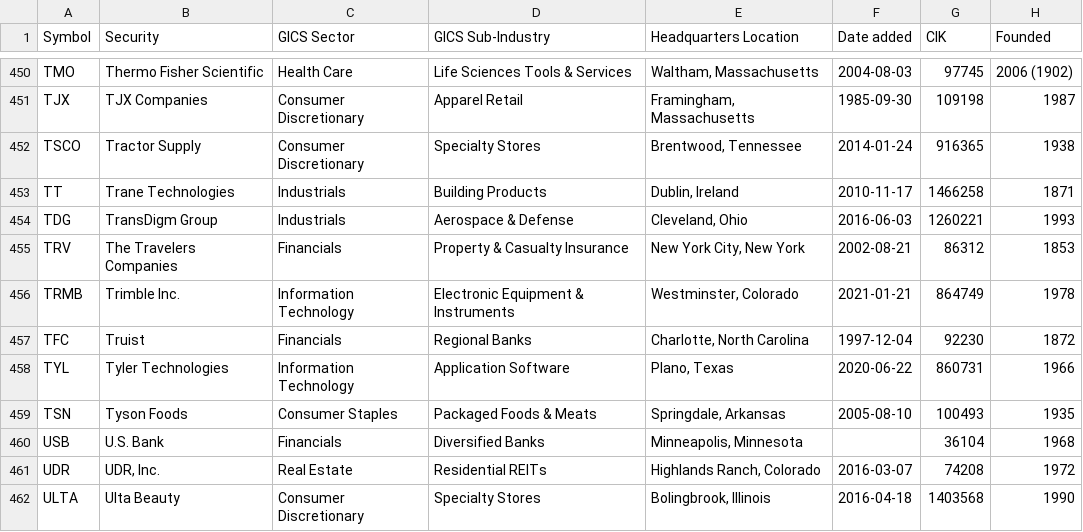
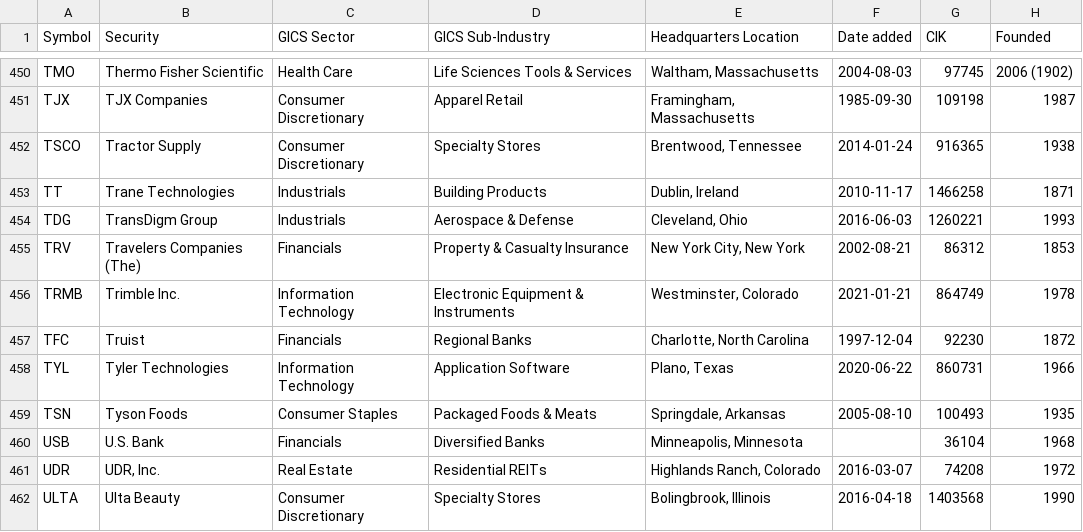
Before and after one commit to dylanroy/sandp500-dataset, a CSV file: data.csv, drawn as a sheet; only a part is shown, gaps mark what is left out; the diff covers the shown part only.

```diff
--- a/data.csv
+++ b/data.csv
@@ -454,3 +454,3 @@ TT,Trane Technologies,Industrials,Building Products,"Dublin, Ireland",2010-11-17
 TDG,TransDigm Group,Industrials,Aerospace & Defense,"Cleveland, Ohio",2016-06-03,1260221,1993
-TRV,The Travelers Companies,Financials,Property & Casualty Insurance,"New York City, New York",2002-08-21,86312,1853
+TRV,Travelers Companies (The),Financials,Property & Casualty Insurance,"New York City, New York",2002-08-21,86312,1853
 TRMB,Trimble Inc.,Information Technology,Electronic Equipment & Instruments,"Westminster, Colorado",2021-01-21,864749,1978
```
Also changed, not shown: 1 moved row and 5 edited cells elsewhere in this file.
